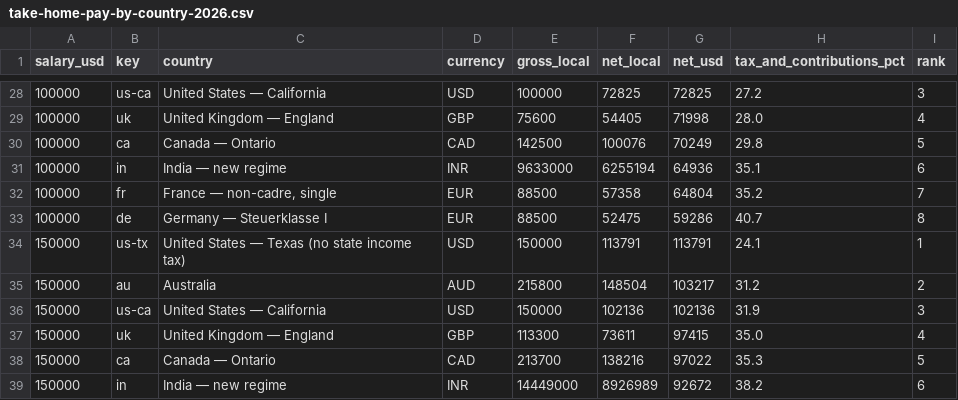
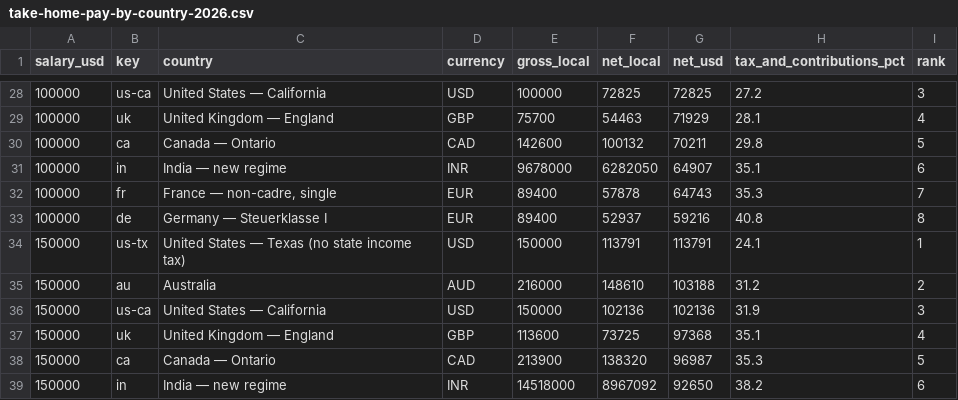
Before and after one commit to suncal/tax-tables, a CSV file: data/take-home-pay-by-country-2026.csv, drawn as a sheet; only a part is shown, gaps mark what is left out; the diff covers the shown part only.

```diff
--- a/data/take-home-pay-by-country-2026.csv
+++ b/data/take-home-pay-by-country-2026.csv
@@ -28,12 +28,12 @@ salary_usd,key,country,currency,gross_local,net_local,net_usd,tax_and_contributi
 100000,us-ca,United States — California,USD,100000,72825,72825,27.2,3
-100000,uk,United Kingdom — England,GBP,75600,54405,71998,28.0,4
-100000,ca,Canada — Ontario,CAD,142500,100076,70249,29.8,5
-100000,in,India — new regime,INR,9633000,6255194,64936,35.1,6
-100000,fr,"France — non-cadre, single",EUR,88500,57358,64804,35.2,7
-100000,de,Germany — Steuerklasse I,EUR,88500,52475,59286,40.7,8
+100000,uk,United Kingdom — England,GBP,75700,54463,71929,28.1,4
+100000,ca,Canada — Ontario,CAD,142600,100132,70211,29.8,5
+100000,in,India — new regime,INR,9678000,6282050,64907,35.1,6
+100000,fr,"France — non-cadre, single",EUR,89400,57878,64743,35.3,7
+100000,de,Germany — Steuerklasse I,EUR,89400,52937,59216,40.8,8
 150000,us-tx,United States — Texas (no state income tax),USD,150000,113791,113791,24.1,1
-150000,au,Australia,AUD,215800,148504,103217,31.2,2
+150000,au,Australia,AUD,216000,148610,103188,31.2,2
 150000,us-ca,United States — California,USD,150000,102136,102136,31.9,3
-150000,uk,United Kingdom — England,GBP,113300,73611,97415,35.0,4
-150000,ca,Canada — Ontario,CAD,213700,138216,97022,35.3,5
-150000,in,India — new regime,INR,14449000,8926989,92672,38.2,6
+150000,uk,United Kingdom — England,GBP,113600,73725,97368,35.1,4
+150000,ca,Canada — Ontario,CAD,213900,138320,96987,35.3,5
+150000,in,India — new regime,INR,14518000,8967092,92650,38.2,6
```
Also changed, not shown: 1 added row, 1 removed row and 87 edited cells elsewhere in this file, data/mortgage-rates-weekly.csv, data/us-income-needed-to-buy-median-home-2026.csv.
